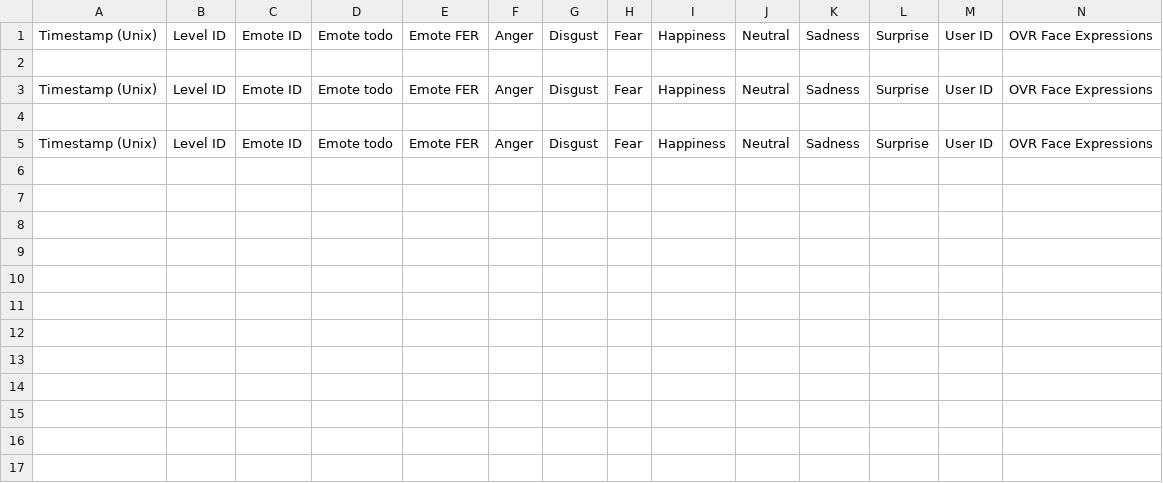
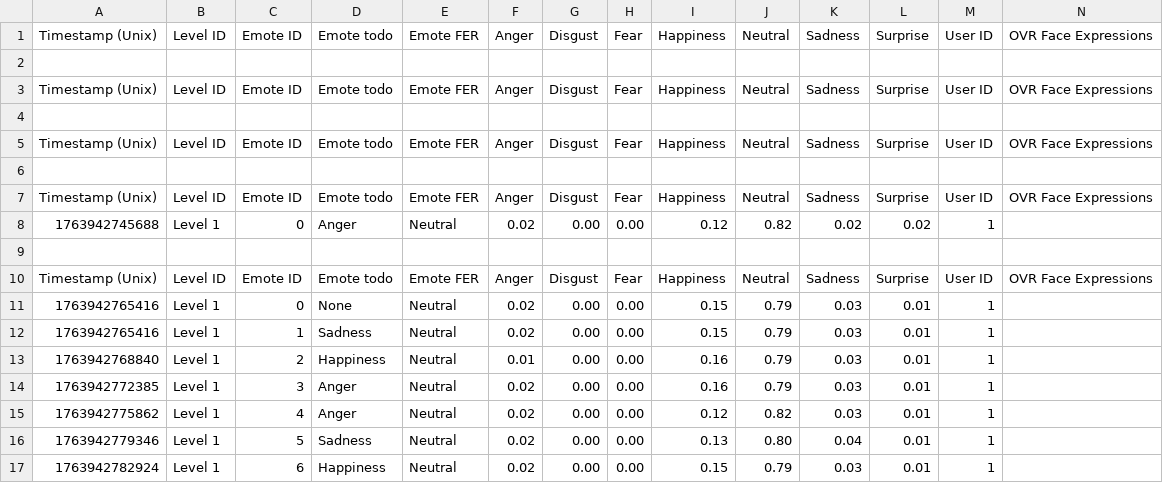
Before and after one commit to iwnlcyan/TermProject, a CSV file: SaveFiles/1/labels.csv, drawn as a sheet.

```diff
--- a/SaveFiles/1/labels.csv
+++ b/SaveFiles/1/labels.csv
@@ -5 +5,13 @@ Timestamp (Unix);Level ID;Emote ID;Emote todo;Emote FER;Anger;Disgust;Fear;Happi
 Timestamp (Unix);Level ID;Emote ID;Emote todo;Emote FER;Anger;Disgust;Fear;Happiness;Neutral;Sadness;Surprise;User ID;OVR Face Expressions
+
+Timestamp (Unix);Level ID;Emote ID;Emote todo;Emote FER;Anger;Disgust;Fear;Happiness;Neutral;Sadness;Surprise;User ID;OVR Face Expressions
+1763942745688;Level 1;0;Anger;Neutral;0.02;0.00;0.00;0.12;0.82;0.02;0.02;1;
+
+Timestamp (Unix);Level ID;Emote ID;Emote todo;Emote FER;Anger;Disgust;Fear;Happiness;Neutral;Sadness;Surprise;User ID;OVR Face Expressions
+1763942765416;Level 1;0;None;Neutral;0.02;0.00;0.00;0.15;0.79;0.03;0.01;1;
+1763942765416;Level 1;1;Sadness;Neutral;0.02;0.00;0.00;0.15;0.79;0.03;0.01;1;
+1763942768840;Level 1;2;Happiness;Neutral;0.01;0.00;0.00;0.16;0.79;0.03;0.01;1;
+1763942772385;Level 1;3;Anger;Neutral;0.02;0.00;0.00;0.16;0.79;0.03;0.01;1;
+1763942775862;Level 1;4;Anger;Neutral;0.02;0.00;0.00;0.12;0.82;0.03;0.01;1;
+1763942779346;Level 1;5;Sadness;Neutral;0.02;0.00;0.00;0.13;0.80;0.04;0.01;1;
+1763942782924;Level 1;6;Happiness;Neutral;0.02;0.00;0.00;0.15;0.79;0.03;0.01;1;
```
Also changed, not shown: 33 other files.
